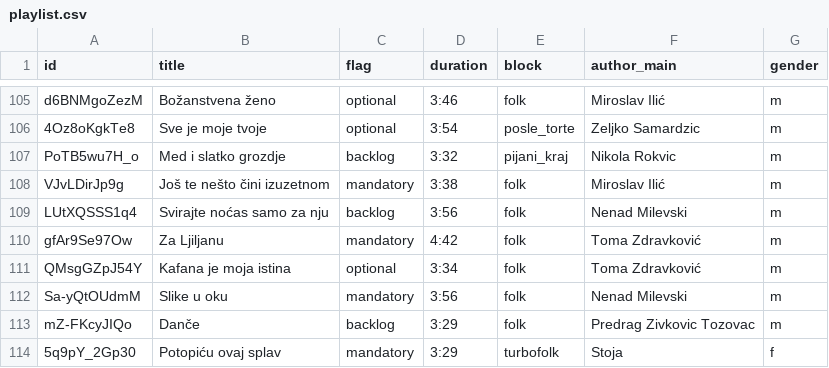
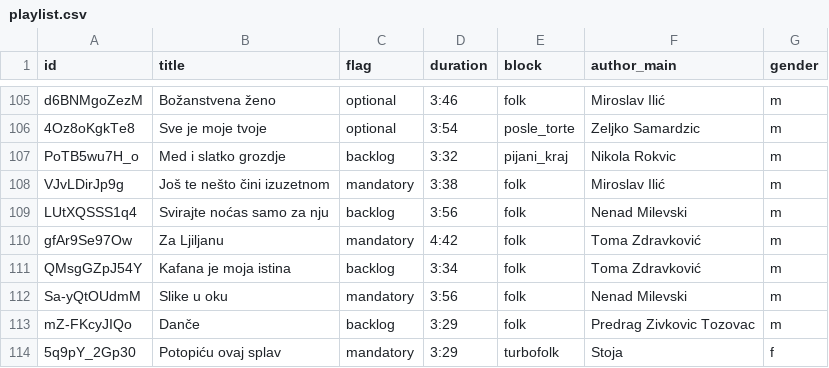
Before and after one commit to ToshKae/nesvil-raspored-pesama, a CSV file: playlist.csv, drawn as a sheet; only a part is shown, gaps mark what is left out.

```diff
--- a/playlist.csv
+++ b/playlist.csv
@@ -110,3 +110,3 @@ LUtXQSSS1q4,Svirajte noćas samo za nju,backlog,3:56,folk,Nenad Milevski,m
 gfAr9Se97Ow,Za Ljiljanu,mandatory,4:42,folk,Toma Zdravković,m
-QMsgGZpJ54Y,Kafana je moja istina,optional,3:34,folk,Toma Zdravković,m
+QMsgGZpJ54Y,Kafana je moja istina,backlog,3:34,folk,Toma Zdravković,m
 Sa-yQtOUdmM,Slike u oku,mandatory,3:56,folk,Nenad Milevski,m
```
Also changed, not shown: 1 other file.
